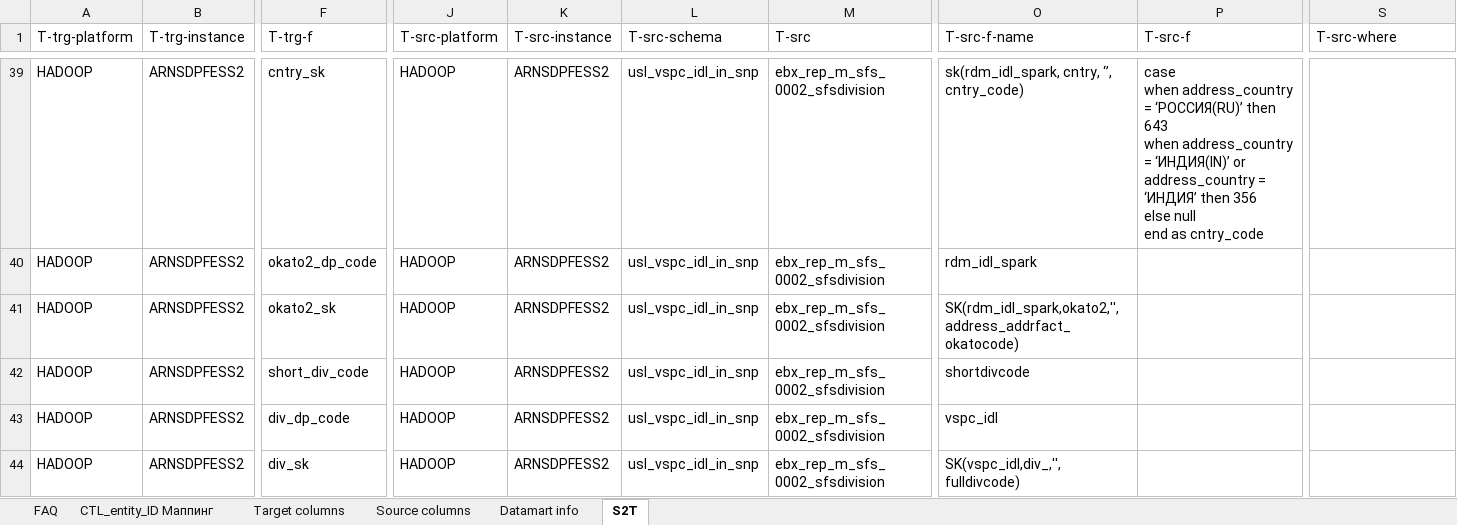
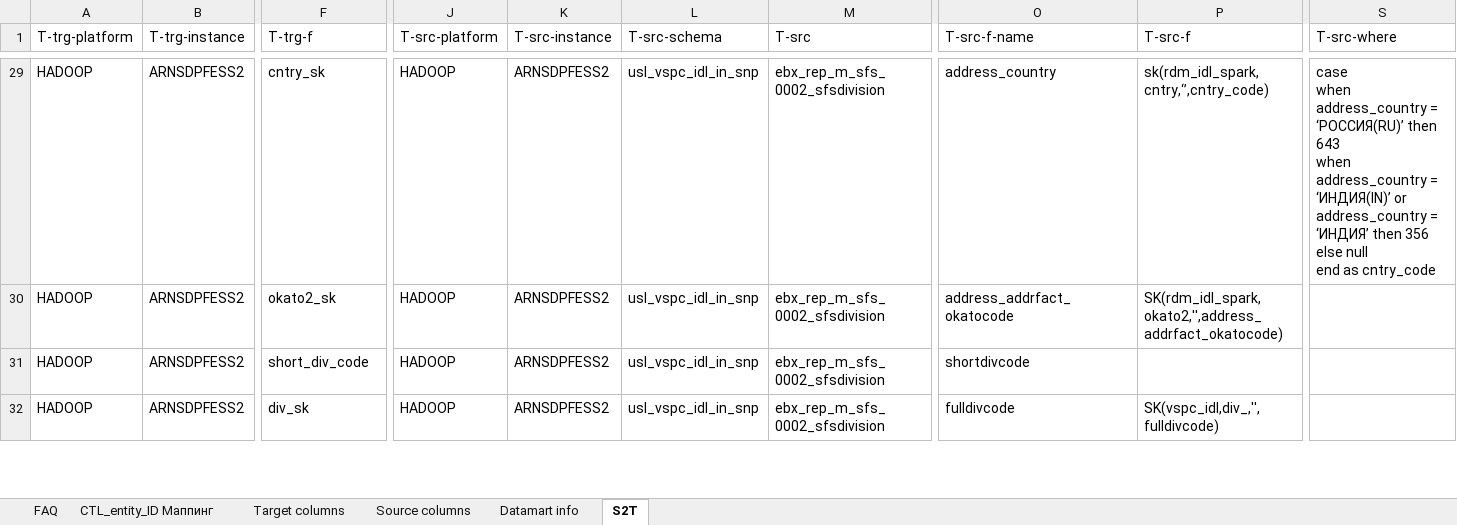
Before and after one commit to EtsuKeks/vspc_idl, an Excel workbook: src/main/resources/s2t/s2t.xlsx, sheet S2T, drawn as a sheet; only a part is shown, gaps mark what is left out; values as stored, in another font and other column widths than the file's, no borders; charts and pictures not drawn; removed rows and columns are numbered as before the commit, all else as after; rows hold the shown columns only; ↵ is a line break in a cell; the diff covers the shown part only; the diff names each change by its address in the sheet, - before the commit and + after, or states it on an @@ line.

Commit message:
Replace st2

```diff
--- a/src/main/resources/s2t/s2t.xlsx (sheet S2T)
+++ b/src/main/resources/s2t/s2t.xlsx (sheet S2T)
-O29 (T-src-f-name): sk(rdm_idl_spark, cntry, ‘’, cntry_code)
+O29 (T-src-f-name): address_country
-P29 (T-src-f): case ↵ when address_country = ‘РОССИЯ(RU)’ then 643 ↵ when address_country = ‘ИНДИЯ(IN)’ or address_country = ‘ИНДИЯ’ then 356 ↵ else null ↵ end as cntry_code
+P29 (T-src-f): sk(rdm_idl_spark,cntry,‘’,cntry_code)
-S29 (T-src-where): (empty)
+S29 (T-src-where): case ↵ when address_country = ‘РОССИЯ(RU)’ then 643 ↵ when address_country = ‘ИНДИЯ(IN)’ or address_country = ‘ИНДИЯ’ then 356 ↵ else null ↵ end as cntry_code
-row 40: HADOOP | ARNSDPFESS2 | okato2_dp_code | HADOOP | ARNSDPFESS2 | usl_vspc_idl_in_snp | ebx_rep_m_sfs_0002_sfsdivision | rdm_idl_spark
-O30 (T-src-f-name): SK(rdm_idl_spark,okato2,'',address_addrfact_okatocode)
+O30 (T-src-f-name): address_addrfact_okatocode
-P30 (T-src-f): (empty)
+P30 (T-src-f): SK(rdm_idl_spark,okato2,'',address_addrfact_okatocode)
-row 43: HADOOP | ARNSDPFESS2 | div_dp_code | HADOOP | ARNSDPFESS2 | usl_vspc_idl_in_snp | ebx_rep_m_sfs_0002_sfsdivision | vspc_idl
-O32 (T-src-f-name): SK(vspc_idl,div_,'', fulldivcode)
+O32 (T-src-f-name): fulldivcode
-P32 (T-src-f): (empty)
+P32 (T-src-f): SK(vspc_idl,div_,'',fulldivcode)
```
Also changed, not shown: 12 removed rows and 27 edited cells elsewhere in this sheet, sheet Target columns, sheet Datamart info, charts or pictures.
